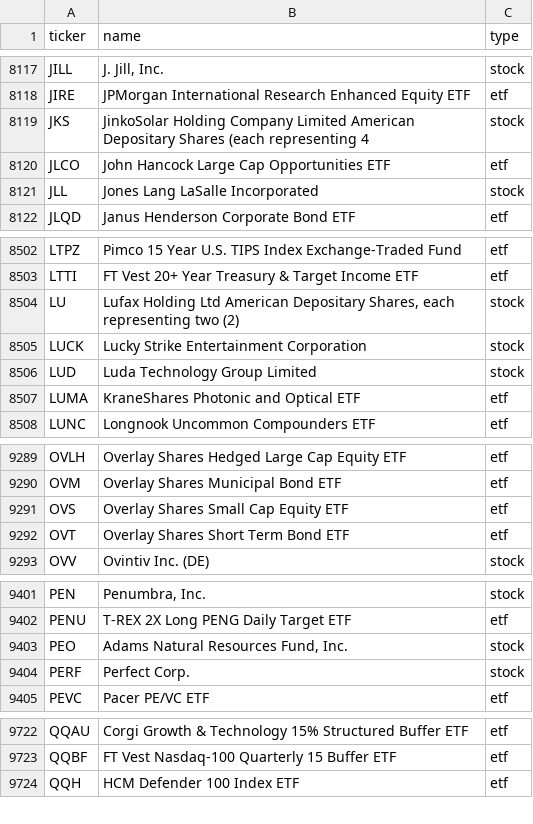
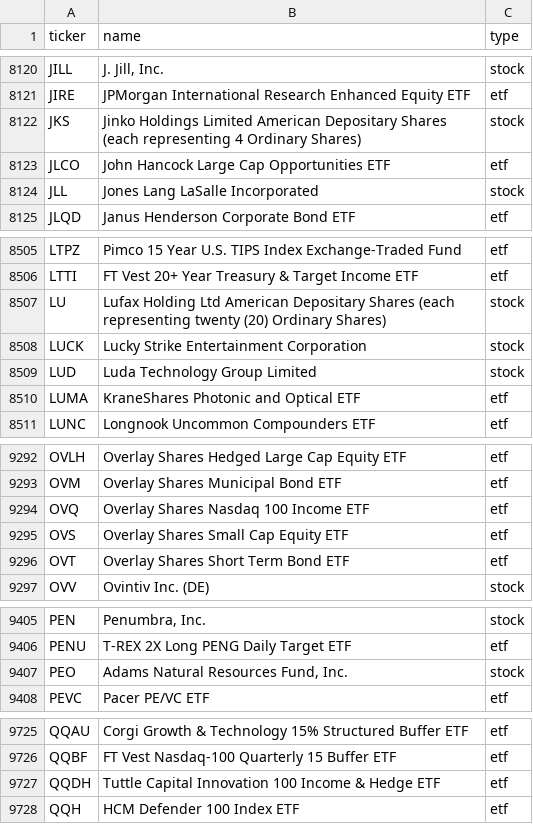
Before and after one commit to vickarzz/stock-screener, a CSV file: data/universe_us.csv, drawn as a sheet; only a part is shown, gaps mark what is left out; the diff covers the shown part only.

```diff
--- a/data/universe_us.csv
+++ b/data/universe_us.csv
@@ -8118,3 +8121,3 @@ JILL,"J. Jill, Inc.",stock
 JIRE,JPMorgan International Research Enhanced Equity ETF,etf
-JKS,JinkoSolar Holding Company Limited American Depositary Shares (each representing 4,stock
+JKS,Jinko Holdings Limited American Depositary Shares (each representing 4 Ordinary Shares),stock
 JLCO,John Hancock Large Cap Opportunities ETF,etf
@@ -8503,3 +8506,3 @@ LTPZ,Pimco 15  Year U.S. TIPS Index Exchange-Traded Fund,etf
 LTTI,FT Vest 20+ Year Treasury & Target Income ETF,etf
-LU,"Lufax Holding Ltd American Depositary Shares, each representing two (2)",stock
+LU,Lufax Holding Ltd American Depositary Shares (each representing twenty (20) Ordinary Shares),stock
 LUCK,Lucky Strike Entertainment Corporation,stock
@@ -9290,2 +9293,3 @@ OVLH,Overlay Shares Hedged Large Cap Equity ETF,etf
 OVM,Overlay Shares Municipal Bond ETF,etf
+OVQ,Overlay Shares Nasdaq 100 Income ETF,etf
 OVS,Overlay Shares Small Cap Equity ETF,etf
@@ -9403,3 +9407,2 @@ PENU,T-REX 2X Long PENG Daily Target ETF,etf
 PEO,"Adams Natural Resources Fund, Inc.",stock
-PERF,Perfect Corp.,stock
 PEVC,Pacer PE/VC ETF,etf
@@ -9723,2 +9726,3 @@ QQAU,Corgi Growth & Technology 15% Structured Buffer ETF,etf
 QQBF,FT Vest Nasdaq-100 Quarterly 15 Buffer ETF,etf
+QQDH,Tuttle Capital Innovation 100 Income & Hedge ETF,etf
 QQH,HCM Defender 100 Index ETF,etf
```
Also changed, not shown: 4 added rows and 1 removed row elsewhere in this file, 1 other file.
